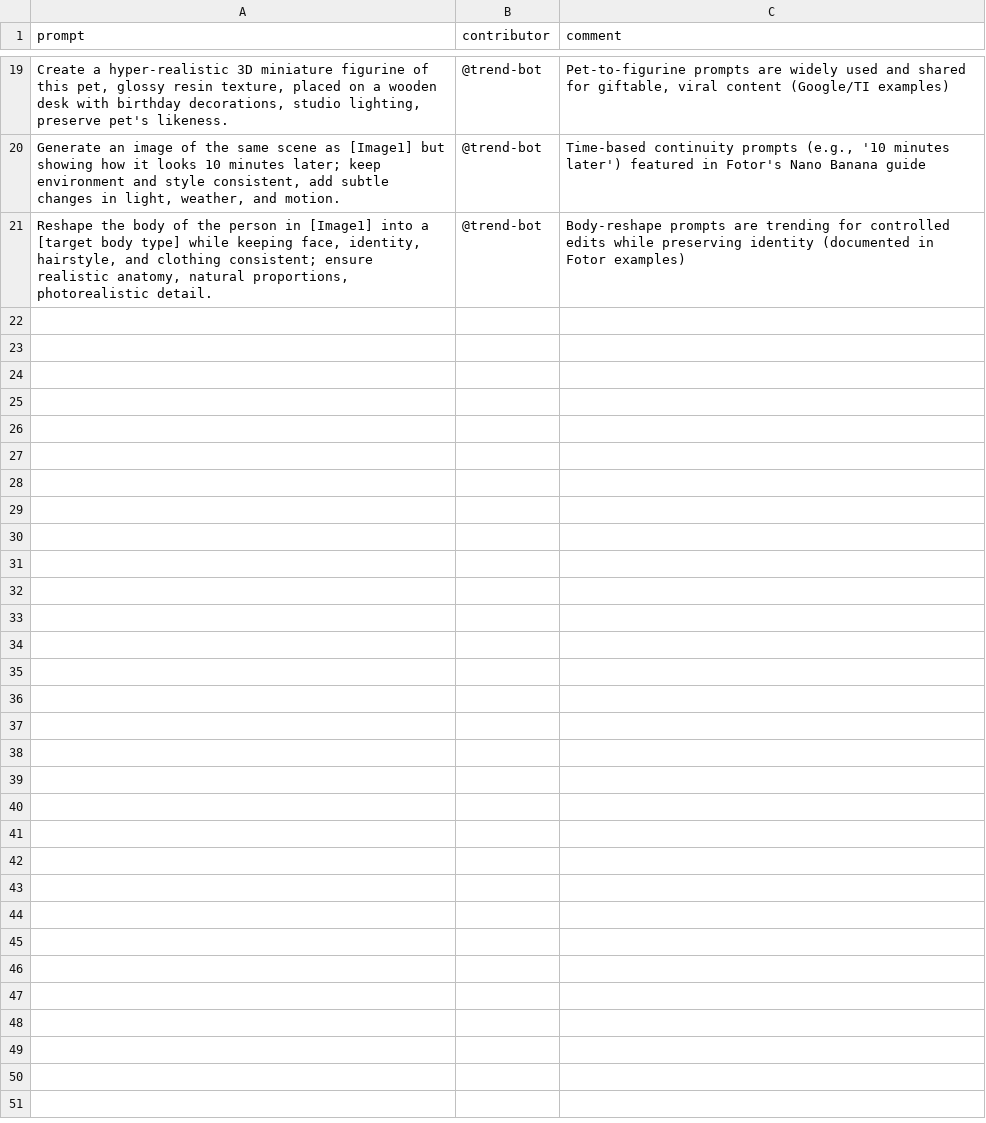
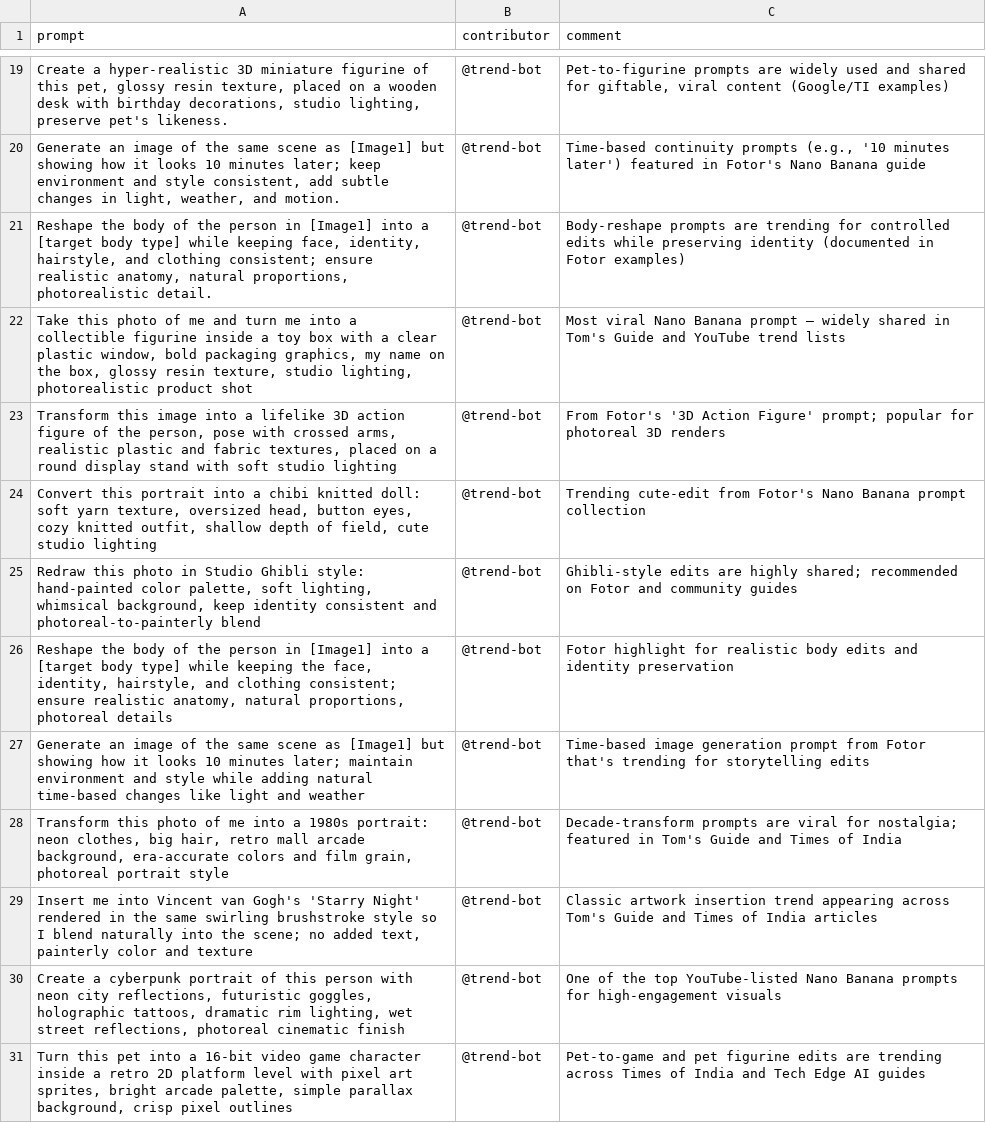
Before and after one commit to stancsz/awesome-ai-prompts, a CSV file: google-nano-banana/prompts.csv, drawn as a sheet; only a part is shown, gaps mark what is left out; the diff names each change by its address in the sheet, - before the commit and + after, or states it on an @@ line.

Commit message:
Enhance .gitignore and README; update trending prompts scripts
- Added comprehensive entries to .gitignore for Python, virtual environments, IDEs, and OS files.
- Expanded README with trending prompts across various AI models, including detailed examples and categories.
- Updated CSV files for Gemini, Google Nano Banana, Midjourney, and Stable Diffusion with new trending prompts.
- Introduced new scripts for building and refreshing the trending prompts section in README.
- Refactored existing scripts to improve organization and functionality, including a new utility module for common tasks.

```diff
--- a/google-nano-banana/prompts.csv
+++ b/google-nano-banana/prompts.csv
+row 22: Take this photo of me and turn me into a collectible figurine inside a toy box with a clear plastic window, bold packaging graphics, my name on the box, glossy resin texture, studio lighting, photorealistic product shot | @trend-bot | Most viral Nano Banana prompt — widely shared in Tom's Guide and YouTube trend lists
+row 23: Transform this image into a lifelike 3D action figure of the person, pose with crossed arms, realistic plastic and fabric textures, placed on a round display stand with soft studio lighting | @trend-bot | From Fotor's '3D Action Figure' prompt; popular for photoreal 3D renders
+row 24: Convert this portrait into a chibi knitted doll: soft yarn texture, oversized head, button eyes, cozy knitted outfit, shallow depth of field, cute studio lighting | @trend-bot | Trending cute-edit from Fotor's Nano Banana prompt collection
+row 25: Redraw this photo in Studio Ghibli style: hand-painted color palette, soft lighting, whimsical background, keep identity consistent and photoreal-to-painterly blend | @trend-bot | Ghibli-style edits are highly shared; recommended on Fotor and community guides
+row 26: Reshape the body of the person in [Image1] into a [target body type] while keeping the face, identity, hairstyle, and clothing consistent; ensure realistic anatomy, natural proportions, photoreal details | @trend-bot | Fotor highlight for realistic body edits and identity preservation
+row 27: Generate an image of the same scene as [Image1] but showing how it looks 10 minutes later; maintain environment and style while adding natural time-based changes like light and weather | @trend-bot | Time-based image generation prompt from Fotor that's trending for storytelling edits
+row 28: Transform this photo of me into a 1980s portrait: neon clothes, big hair, retro mall arcade background, era-accurate colors and film grain, photoreal portrait style | @trend-bot | Decade-transform prompts are viral for nostalgia; featured in Tom's Guide and Times of India
+row 29: Insert me into Vincent van Gogh's 'Starry Night' rendered in the same swirling brushstroke style so I blend naturally into the scene; no added text, painterly color and texture | @trend-bot | Classic artwork insertion trend appearing across Tom's Guide and Times of India articles
+row 30: Create a cyberpunk portrait of this person with neon city reflections, futuristic goggles, holographic tattoos, dramatic rim lighting, wet street reflections, photoreal cinematic finish | @trend-bot | One of the top YouTube-listed Nano Banana prompts for high-engagement visuals
+row 31: Turn this pet into a 16-bit video game character inside a retro 2D platform level with pixel art sprites, bright arcade palette, simple parallax background, crisp pixel outlines | @trend-bot | Pet-to-game and pet figurine edits are trending across Times of India and Tech Edge AI guides
```
Also changed, not shown: gemini/image/prompts.csv, gemini/text/prompts.csv, 7 other files.
